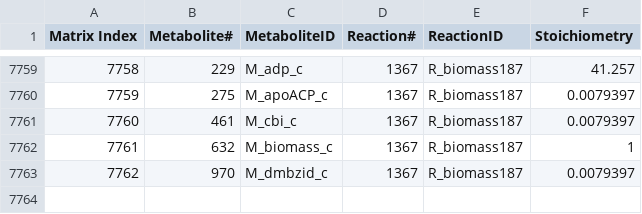
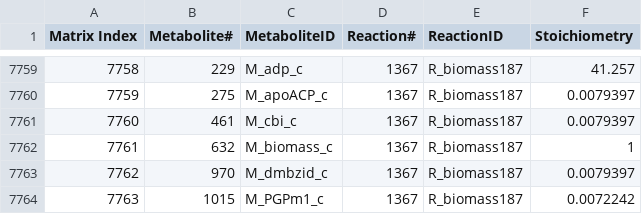
Before and after one commit to MrKort/sbml-glpk_converter, a CSV file: build-source_code-Desktop_Qt_5_6_3_GCC_64bit-Debug/Sparse_Matrices/SM_Clostridium_difficile_CD196.csv, drawn as a sheet; only a part is shown, gaps mark what is left out; the diff names each change by its address in the sheet, - before the commit and + after, or states it on an @@ line.

```diff
--- a/build-source_code-Desktop_Qt_5_6_3_GCC_64bit-Debug/Sparse_Matrices/SM_Clostridium_difficile_CD196.csv
+++ b/build-source_code-Desktop_Qt_5_6_3_GCC_64bit-Debug/Sparse_Matrices/SM_Clostridium_difficile_CD196.csv
+row 7764: 7763 | 1015 | M_PGPm1_c | 1367 | R_biomass187 | 0.0072242
```
Also changed, not shown: build-source_code-Desktop_Qt_5_6_3_GCC_64bit-Debug/Sparse_Matrices/SM_Abiotrophia_defectiva_ATCC_49176.csv, 5 other files.
